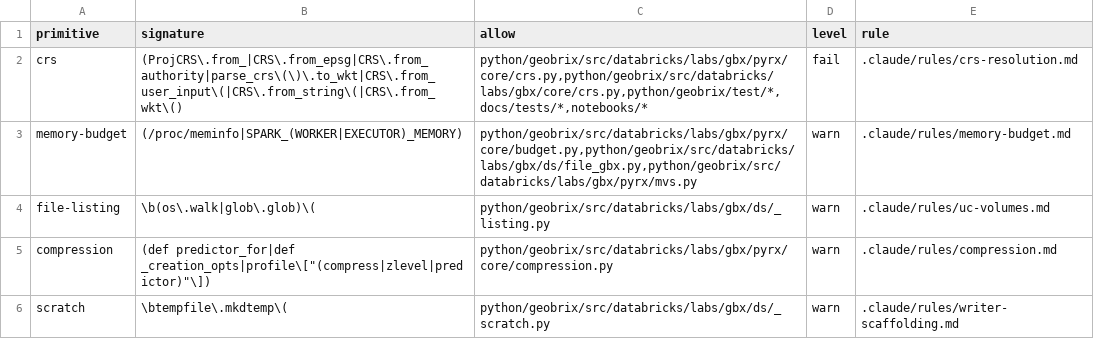
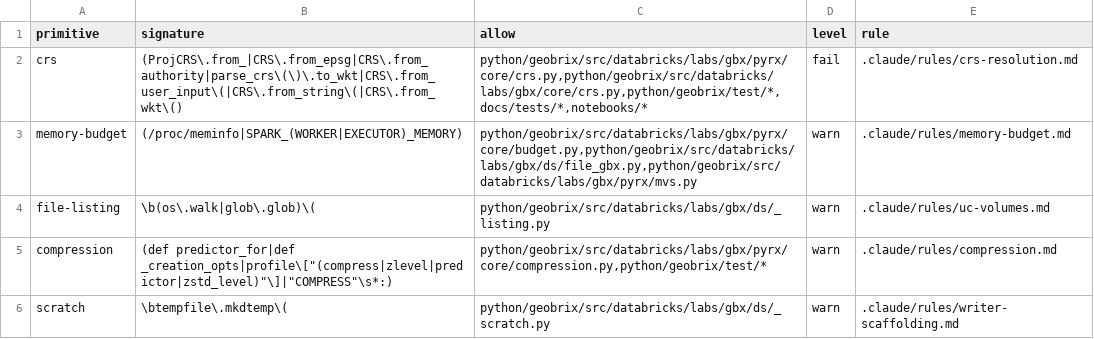
Before and after one commit to databrickslabs/geobrix, a TSV file: docs/scripts/centralized-primitives.tsv, drawn as a sheet.

Commit message:
chore(governance): broaden compression registry regex; gate stays warn
Broadens the compression row in centralized-primitives.tsv to also flag
profile["zstd_level"] and uppercase "COMPRESS": dict literals (patterns
missed by the original SP3 regex).  Adds python/geobrix/test/* to the
allow list for the lone test fixture at test_fromfile_materialize_cap.py:63.

The warn→FAIL flip is blocked: ds/_write.py:27 defines a function named
_creation_opts whose body already delegates to canonical creation_opts
(T2 folded the compression logic) but whose name still matches the regex.
Fix is to rename that wrapper function; this is a product-code change
outside T4 scope.  Registry stays at warn until that rename lands.

Updates compression.md to document the broadened pattern list and the
pending rename gap.

Co-authored-by: Isaac <no-reply@databricks.com>

```diff
--- a/docs/scripts/centralized-primitives.tsv
+++ b/docs/scripts/centralized-primitives.tsv
@@ -4,3 +4,3 @@ memory-budget	(/proc/meminfo|SPARK_(WORKER|EXECUTOR)_MEMORY)	python/geobrix/src/
 file-listing	\b(os\.walk|glob\.glob)\(	python/geobrix/src/databricks/labs/gbx/ds/_listing.py	warn	.claude/rules/uc-volumes.md
-compression	(def predictor_for|def _creation_opts|profile\["(compress|zlevel|predictor)"\])	python/geobrix/src/databricks/labs/gbx/pyrx/core/compression.py	warn	.claude/rules/compression.md
+compression	(def predictor_for|def _creation_opts|profile\["(compress|zlevel|predictor|zstd_level)"\]|"COMPRESS"\s*:)	python/geobrix/src/databricks/labs/gbx/pyrx/core/compression.py,python/geobrix/test/*	warn	.claude/rules/compression.md
 scratch	\btempfile\.mkdtemp\(	python/geobrix/src/databricks/labs/gbx/ds/_scratch.py	warn	.claude/rules/writer-scaffolding.md
```
Also changed, not shown: 1 other file.
